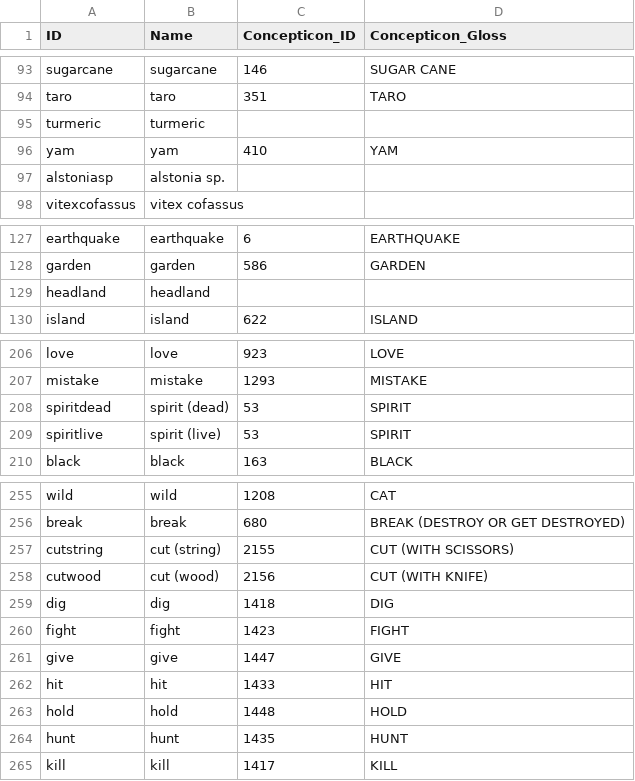
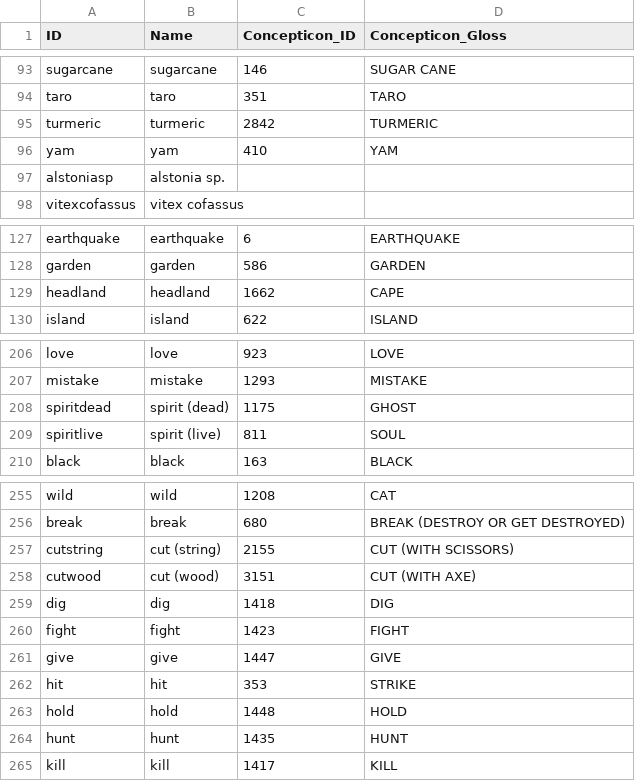
Before and after one commit to lexibank/tryonsolomon, a CSV file: cldf/parameters.csv, drawn as a sheet; only a part is shown, gaps mark what is left out.

```diff
--- a/cldf/parameters.csv
+++ b/cldf/parameters.csv
@@ -94,3 +94,3 @@ sugarcane,sugarcane,146,SUGAR CANE
 taro,taro,351,TARO
-turmeric,turmeric,,
+turmeric,turmeric,2842,TURMERIC
 yam,yam,410,YAM
@@ -128,3 +128,3 @@ earthquake,earthquake,6,EARTHQUAKE
 garden,garden,586,GARDEN
-headland,headland,,
+headland,headland,1662,CAPE
 island,island,622,ISLAND
@@ -207,4 +207,4 @@ love,love,923,LOVE
 mistake,mistake,1293,MISTAKE
-spiritdead,spirit (dead),53,SPIRIT
-spiritlive,spirit (live),53,SPIRIT
+spiritdead,spirit (dead),1175,GHOST
+spiritlive,spirit (live),811,SOUL
 black,black,163,BLACK
@@ -257,3 +257,3 @@ break,break,680,BREAK (DESTROY OR GET DESTROYED)
 cutstring,cut (string),2155,CUT (WITH SCISSORS)
-cutwood,cut (wood),2156,CUT (WITH KNIFE)
+cutwood,cut (wood),3151,CUT (WITH AXE)
 dig,dig,1418,DIG
@@ -261,3 +261,3 @@ fight,fight,1423,FIGHT
 give,give,1447,GIVE
-hit,hit,1433,HIT
+hit,hit,353,STRIKE
 hold,hold,1448,HOLD
```
Also changed, not shown: cldf/languages.csv, 4 other files.
